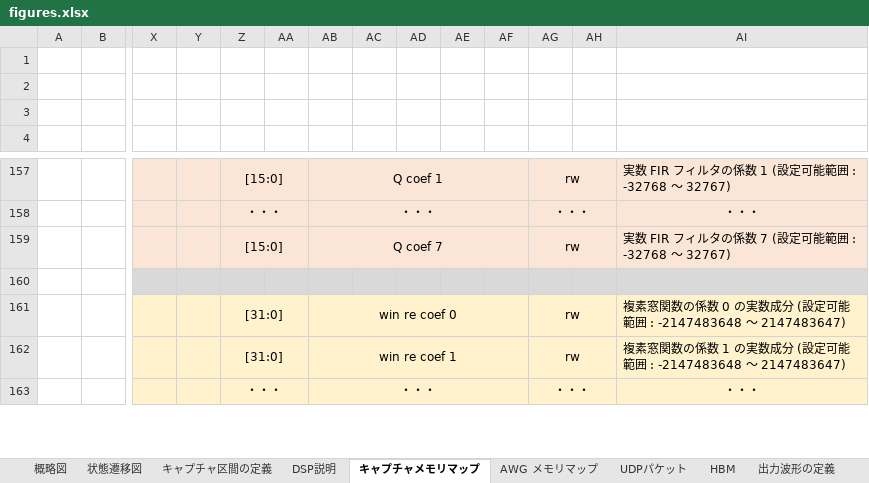
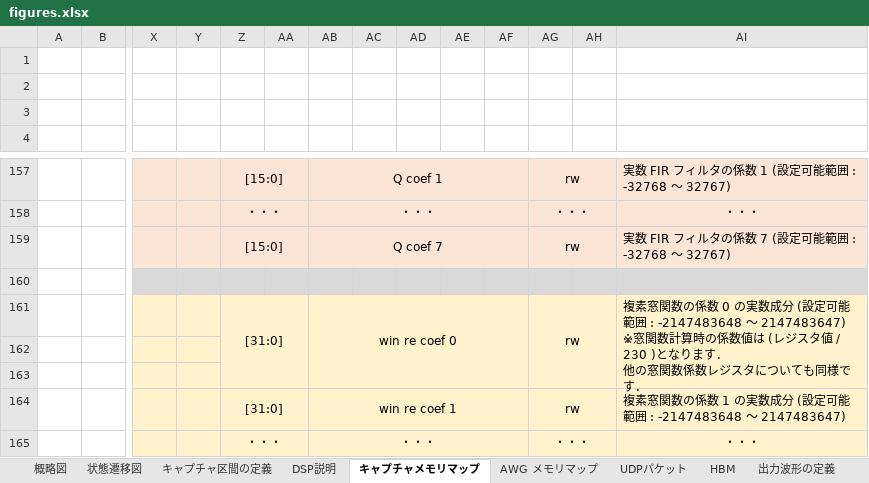
Before and after one commit to e-trees/e7awg_sw, an Excel workbook: manuals/figures/figures.xlsx, sheet キャプチャメモリマップ, drawn as a sheet; only a part is shown, gaps mark what is left out; values as stored, in another font and other column widths than the file's, no borders; charts and pictures not drawn; rows hold the shown columns only; ↵ is a line break in a cell; the diff names each change by its address in the sheet, - before the commit and + after, or states it on an @@ line.

```diff
--- a/manuals/figures/figures.xlsx (sheet キャプチャメモリマップ)
+++ b/manuals/figures/figures.xlsx (sheet キャプチャメモリマップ)
-AI161: …-2147483648 ～ 2147483647)
+AI161: …-2147483648 ～ 2147483647) ↵ ※窓関数計算時の係数値は (レジスタ値 / 230 )となります． ↵ 他の窓関数係数レジスタについても同様です．
+AI161:AI163 merged
+row 162: (empty)
+row 163: (empty)
```
Also changed, not shown: sheet DSP説明, charts or pictures, 5 other files.
